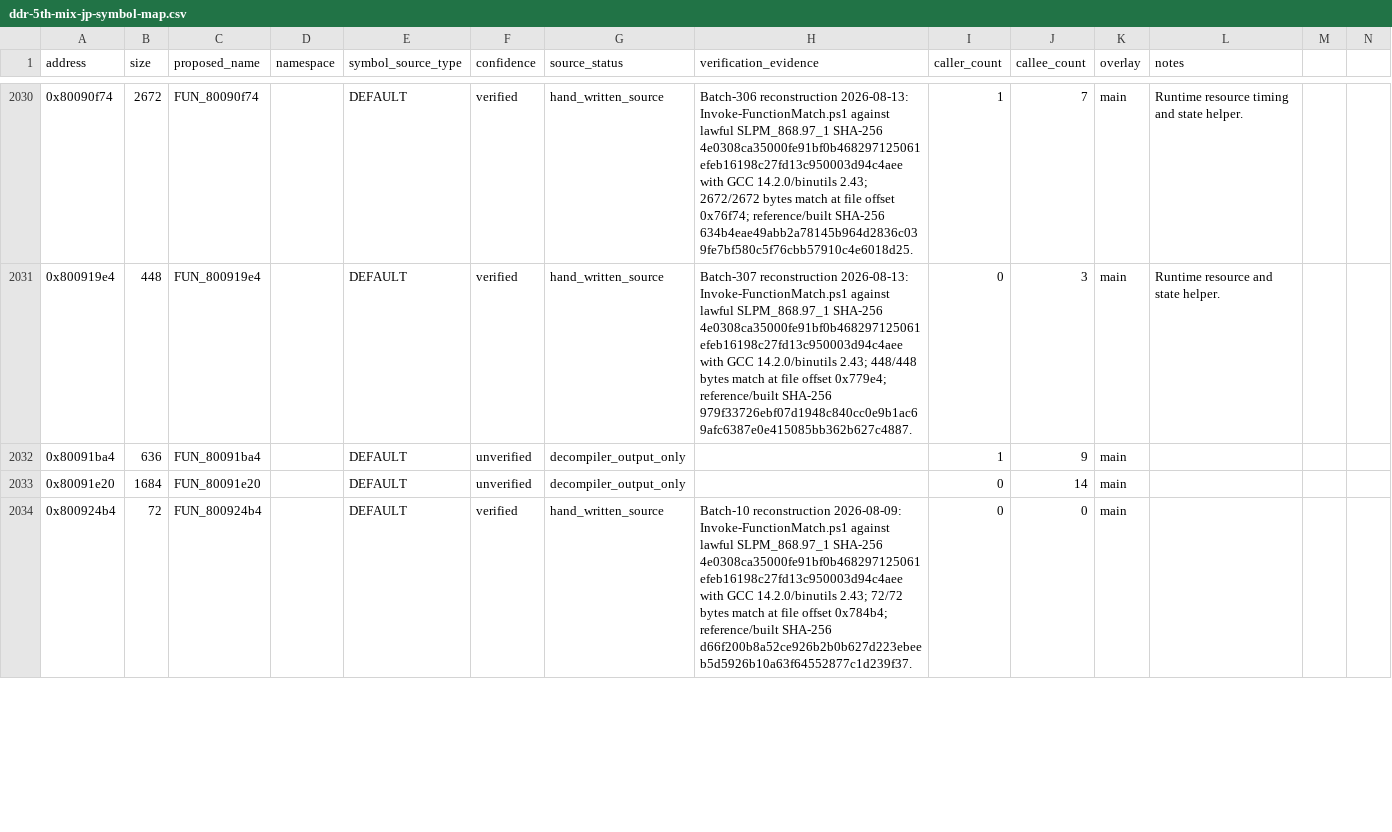
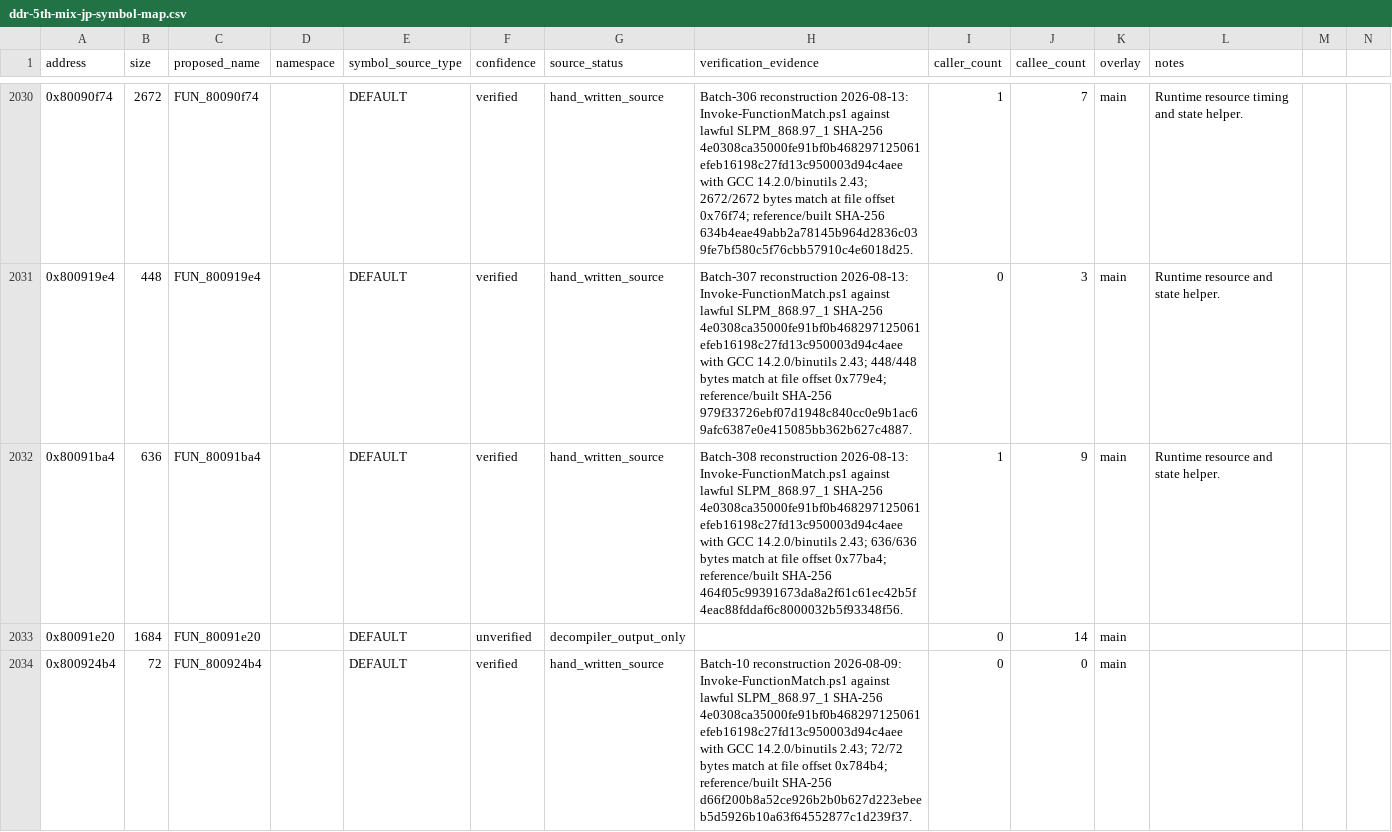
Before and after one commit to RieLoveChan/RiePS1, a CSV file: docs/games/ddr-5th-mix-jp-symbol-map.csv, drawn as a sheet; only a part is shown, gaps mark what is left out.

Commit message:
Match DDR5 runtime helper 91ba4

```diff
--- a/docs/games/ddr-5th-mix-jp-symbol-map.csv
+++ b/docs/games/ddr-5th-mix-jp-symbol-map.csv
@@ -2031,3 +2031,3 @@ address,size,proposed_name,namespace,symbol_source_type,confidence,source_status
 0x800919e4,448,FUN_800919e4,,DEFAULT,verified,hand_written_source,"Batch-307 reconstruction 2026-08-13: Invoke-FunctionMatch.ps1 against lawful SLPM_868.97_1 SHA-256 4e0308ca35000fe91bf0b468297125061efeb16198c27fd13c950003d94c4aee with GCC 14.2.0/binutils 2.43; 448/448 bytes match at file offset 0x779e4; reference/built SHA-256 979f33726ebf07d1948c840cc0e9b1ac69afc6387e0e415085bb362b627c4887.",0,3,main,Runtime resource and state helper.
-0x80091ba4,636,FUN_80091ba4,,DEFAULT,unverified,decompiler_output_only,,1,9,main,
+0x80091ba4,636,FUN_80091ba4,,DEFAULT,verified,hand_written_source,"Batch-308 reconstruction 2026-08-13: Invoke-FunctionMatch.ps1 against lawful SLPM_868.97_1 SHA-256 4e0308ca35000fe91bf0b468297125061efeb16198c27fd13c950003d94c4aee with GCC 14.2.0/binutils 2.43; 636/636 bytes match at file offset 0x77ba4; reference/built SHA-256 464f05c99391673da8a2f61c61ec42b5f4eac88fddaf6c8000032b5f93348f56.",1,9,main,Runtime resource and state helper.
 0x80091e20,1684,FUN_80091e20,,DEFAULT,unverified,decompiler_output_only,,0,14,main,
```
Also changed, not shown: 6 other files.
